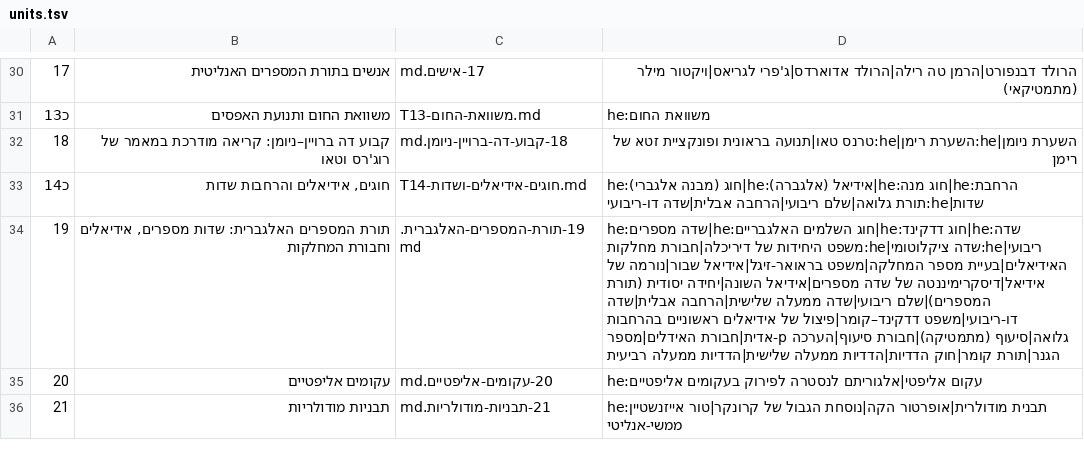
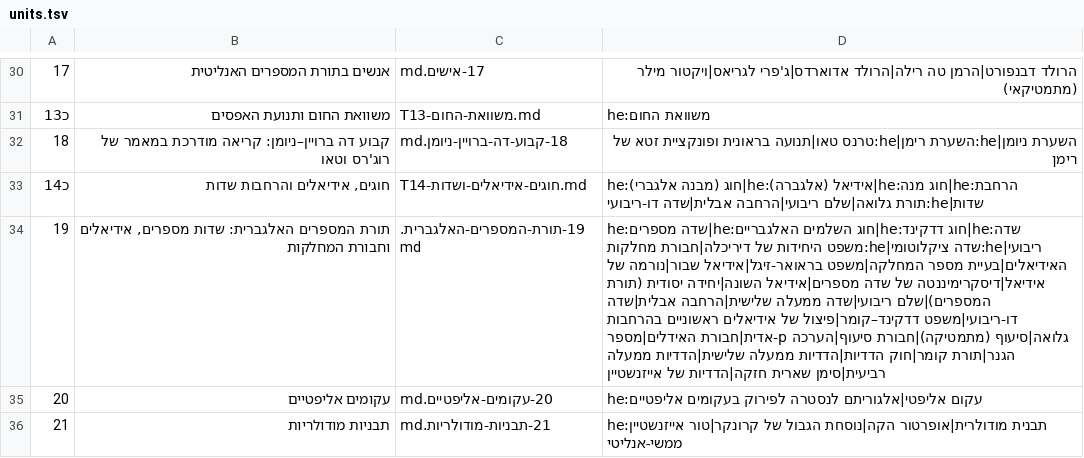
Before and after one commit to gershonavi/WIKI, a TSV file: course/units.tsv, drawn as a sheet; only a part is shown, gaps mark what is left out; the diff names each change by its address in the sheet, - before the commit and + after, or states it on an @@ line.

```diff
--- a/course/units.tsv
+++ b/course/units.tsv
-D34: …שלישית|הדדיות ממעלה רביעית
+D34: …שלישית|הדדיות ממעלה רביעית|סימן שארית חזקה|הדדיות של אייזנשטיין
```
Also changed, not shown: sources.tsv, 9 other files.
